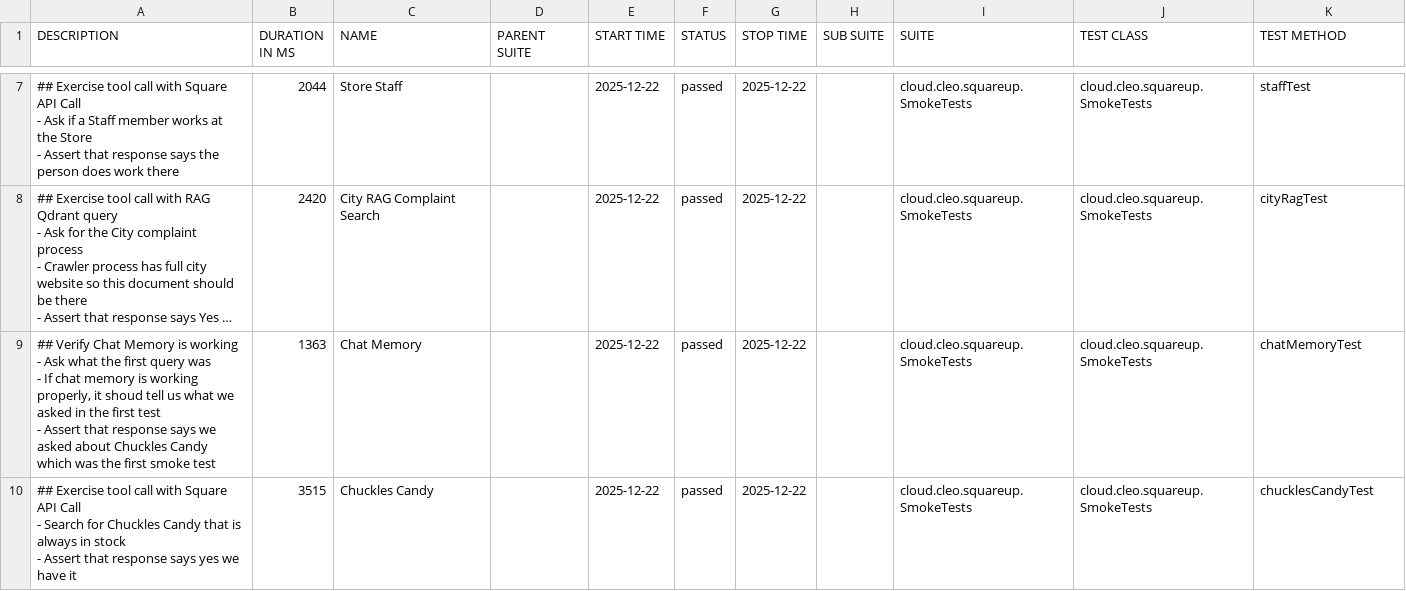
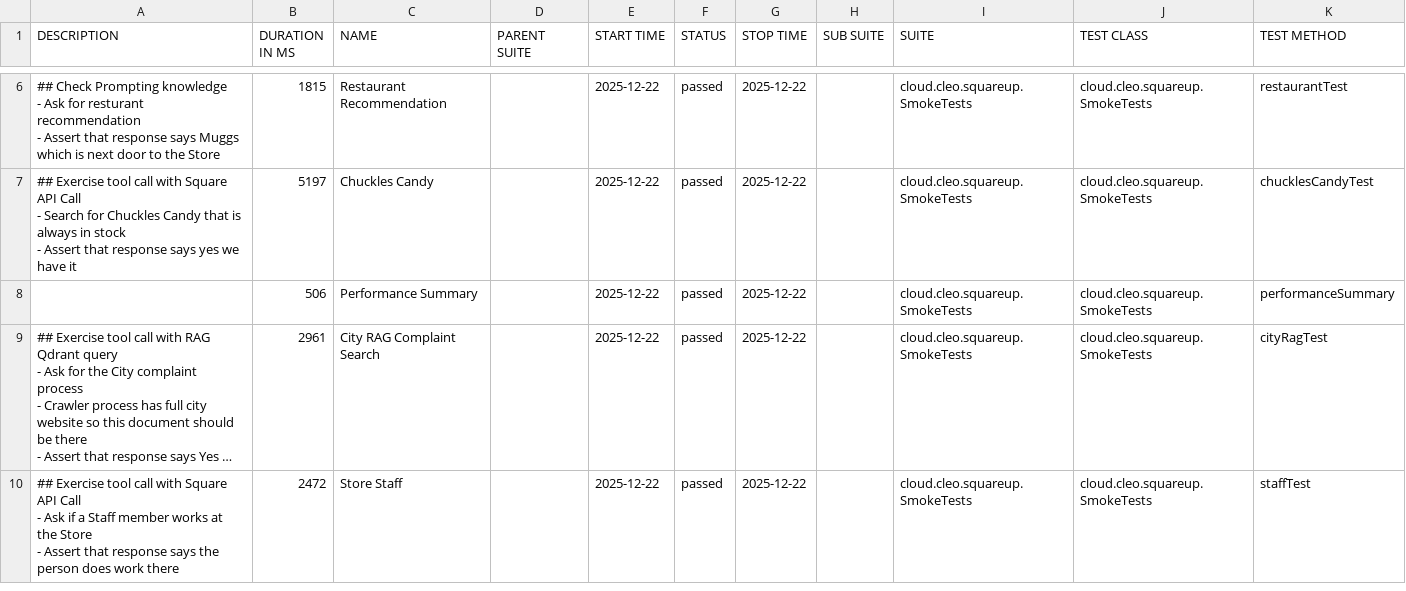
Before and after one commit to docwho2/java-squareup-spring-ai-ivr, a CSV file: us.amazon.nova-2-lite-v1_0/SmokeTests/data/suites.csv, drawn as a sheet; only a part is shown, gaps mark what is left out; long unchanged cells end in …; removed rows and columns are numbered as before the commit, all else as after; ↵ is a line break in a cell; the diff covers the shown part only; the diff names each change by its address in the sheet, - before the commit and + after, or states it on an @@ line.

```diff
--- a/us.amazon.nova-2-lite-v1_0/SmokeTests/data/suites.csv
+++ b/us.amazon.nova-2-lite-v1_0/SmokeTests/data/suites.csv
-A6 (DESCRIPTION): ## Exercise tool call with Square API Call ↵ - Ask if a Staff member works at the Store ↵ - Assert that response says the person does work there
+A6 (DESCRIPTION): ## Check Prompting knowledge ↵ - Ask for resturant recommendation ↵ - Assert that response says Muggs which is next door to the Store
-B6 (DURATION IN MS): 2044
+B6 (DURATION IN MS): 1815
-C6 (NAME): Store Staff
+C6 (NAME): Restaurant Recommendation
-K6 (TEST METHOD): staffTest
+K6 (TEST METHOD): restaurantTest
+row 7: ## Exercise tool call with Square API Call ↵ - Search for Chuckles Candy that is always in stock ↵ - Assert that response says yes we have it | 5197 | Chuckles Candy |  | 2025-12-22 | passed | 2025-12-22 |  | cloud.cleo.squareup.SmokeTests | cloud.cleo.squareup.SmokeTests | chucklesCandyTest
+row 8:  | 506 | Performance Summary |  | 2025-12-22 | passed | 2025-12-22 |  | cloud.cleo.squareup.SmokeTests | cloud.cleo.squareup.SmokeTests | performanceSummary
-B9 (DURATION IN MS): 2420
+B9 (DURATION IN MS): 2961
-A10 (DESCRIPTION): ## Verify Chat Memory is working ↵ - Ask what the first query was ↵ - If chat memory is working properly, it shoud tell us what we asked in the first test ↵ - Assert that response says we asked about Chuckles Candy which was the first smoke test
+A10 (DESCRIPTION): ## Exercise tool call with Square API Call ↵ - Ask if a Staff member works at the Store ↵ - Assert that response says the person does work there
-B10 (DURATION IN MS): 1363
+B10 (DURATION IN MS): 2472
-C10 (NAME): Chat Memory
+C10 (NAME): Store Staff
-K10 (TEST METHOD): chatMemoryTest
+K10 (TEST METHOD): staffTest
-row 10: ## Exercise tool call with Square API Call ↵ - Search for Chuckles Candy that is always in stock ↵ - Assert that response says yes we have it | 3515 | Chuckles Candy |  | 2025-12-22 | passed | 2025-12-22 |  | cloud.cleo.squareup.SmokeTests | cloud.cleo.squareup.SmokeTests | chucklesCandyTest
```
Also changed, not shown: 1 added row, 2 removed rows and 3 edited cells elsewhere in this file, us.amazon.nova-2-lite-v1_0/SmokeTests/data/behaviors.csv, 41 other files.
